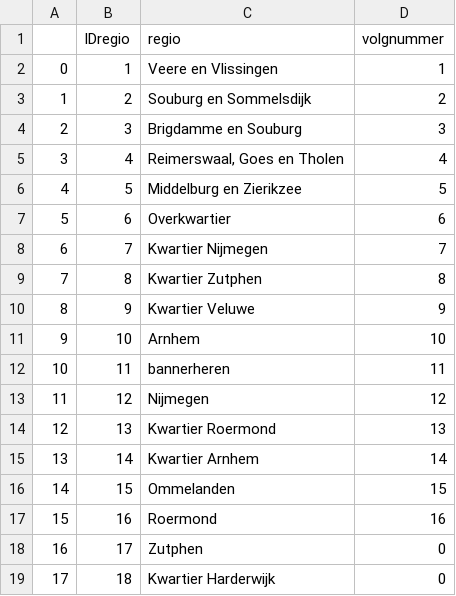
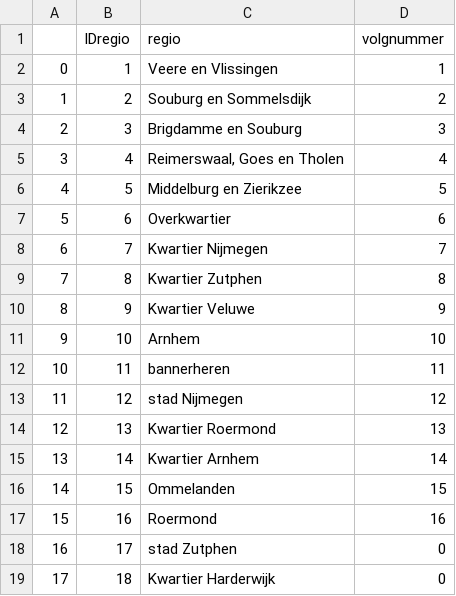
Before and after one commit to HoekR/raa_convert, a CSV file: mdbdump/me_regionaal.csv, drawn as a sheet.

```diff
--- a/mdbdump/me_regionaal.csv
+++ b/mdbdump/me_regionaal.csv
@@ -12,3 +12,3 @@
 10	11	bannerheren	11
-11	12	Nijmegen	12
+11	12	stad Nijmegen	12
 12	13	Kwartier Roermond	13
@@ -17,3 +17,3 @@
 15	16	Roermond	16
-16	17	Zutphen	0
+16	17	stad Zutphen	0
 17	18	Kwartier Harderwijk	0
```
Also changed, not shown: mdbdump/me_College.csv, mdbdump/me_aliassen.csv, 32 other files.
